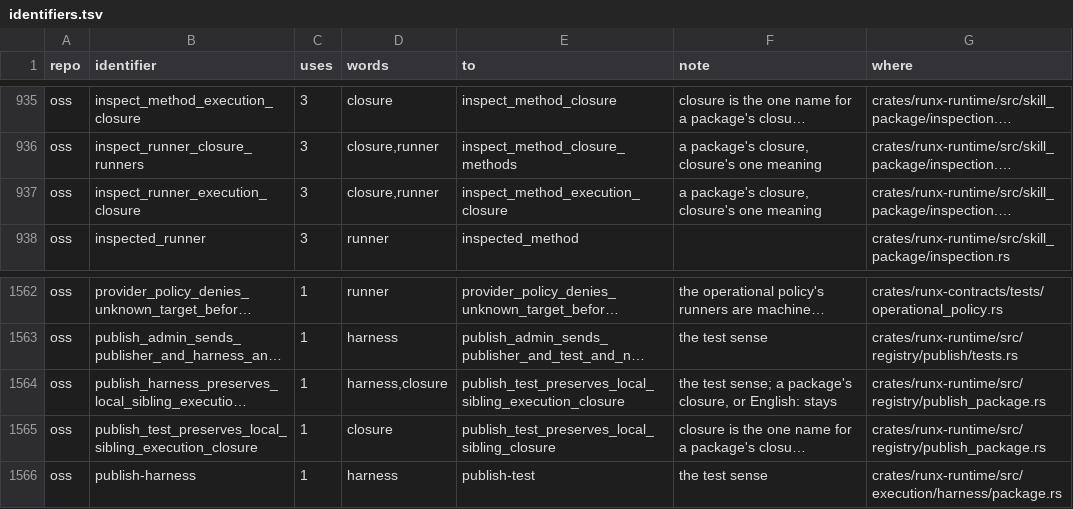
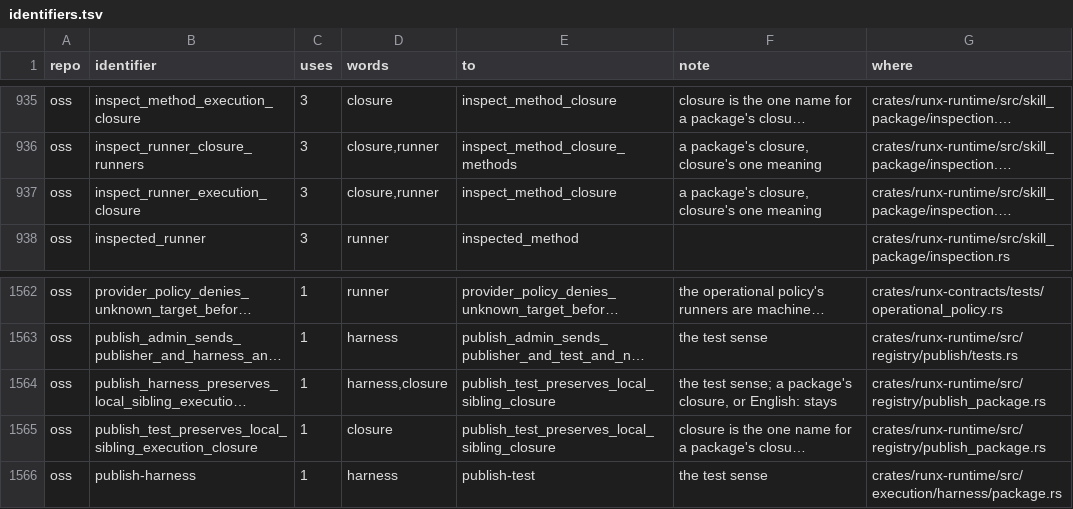
Before and after one commit to runxhq/runx, a TSV file: tools/convert/identifiers.tsv, drawn as a sheet; only a part is shown, gaps mark what is left out; long unchanged cells end in …; the diff names each change by its address in the sheet, - before the commit and + after, or states it on an @@ line.

Commit message:
fix(convert): an older name that became an execution closure name becomes its closure name
inspect_runner_execution_closure and publish_harness_preserves_local_sibling_execution_closure
renamed to names that are renamed again, which the rename reads as a chain
already applied; each now names its final name.

```diff
--- a/tools/convert/identifiers.tsv
+++ b/tools/convert/identifiers.tsv
-E937 (to): inspect_method_execution_closure
+E937 (to): inspect_method_closure
-E1564 (to): publish_test_preserves_local_sibling_execution_closure
+E1564 (to): publish_test_preserves_local_sibling_closure
```
